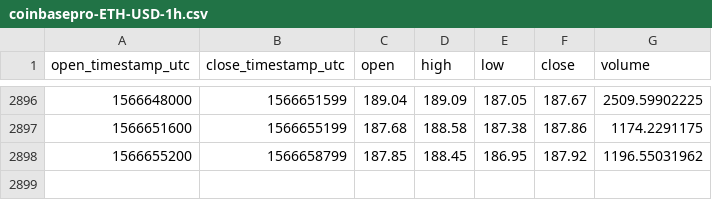
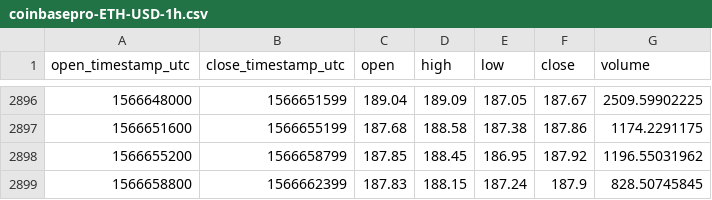
Before and after one commit to cryptobigbro/coinbasepro-ETH-USD, a CSV file: coinbasepro-ETH-USD-1h.csv, drawn as a sheet; only a part is shown, gaps mark what is left out; the diff names each change by its address in the sheet, - before the commit and + after, or states it on an @@ line.

Commit message:
Update OHLCV data.

```diff
--- a/coinbasepro-ETH-USD-1h.csv
+++ b/coinbasepro-ETH-USD-1h.csv
+row 2899: 1566658800 | 1566662399 | 187.83 | 188.15 | 187.24 | 187.9 | 828.50745845
```
